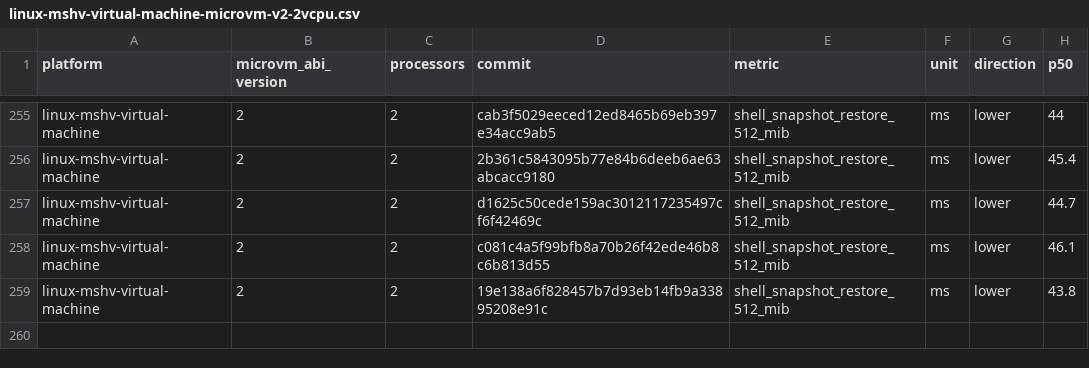
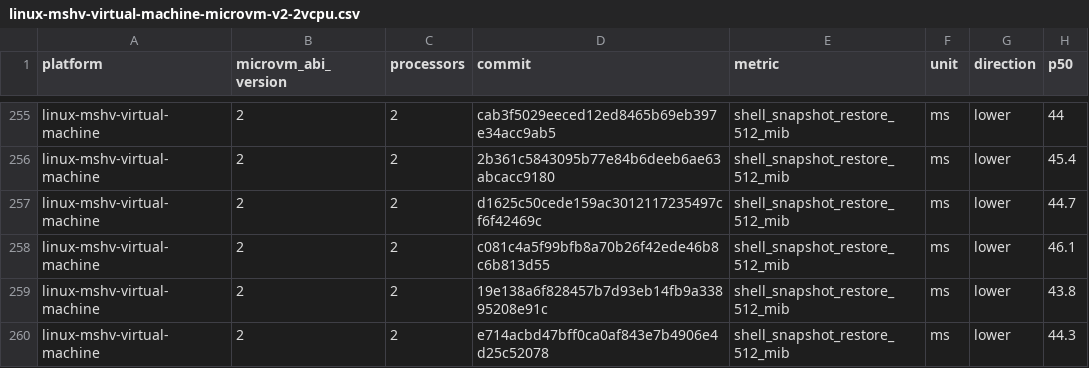
Before and after one commit to 56steve/nvx, a CSV file: data/linux-mshv-virtual-machine-microvm-v2-2vcpu.csv, drawn as a sheet; only a part is shown, gaps mark what is left out; the diff names each change by its address in the sheet, - before the commit and + after, or states it on an @@ line.

```diff
--- a/data/linux-mshv-virtual-machine-microvm-v2-2vcpu.csv
+++ b/data/linux-mshv-virtual-machine-microvm-v2-2vcpu.csv
+row 260: linux-mshv-virtual-machine | 2 | 2 | e714acbd47bff0ca0af843e7b4906e4d25c52078 | shell_snapshot_restore_512_mib | ms | lower | 44.3
```
Also changed, not shown: data/linux-kvm-virtual-machine-microvm-v2-1vcpu.csv, data/linux-mshv-virtual-machine-microvm-v2-1vcpu.csv, 9 other files.
